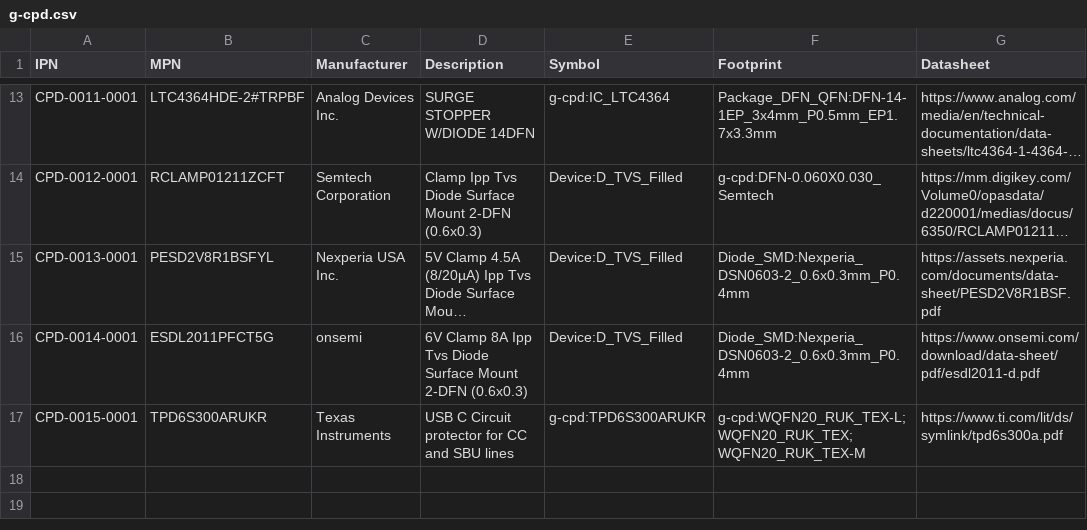
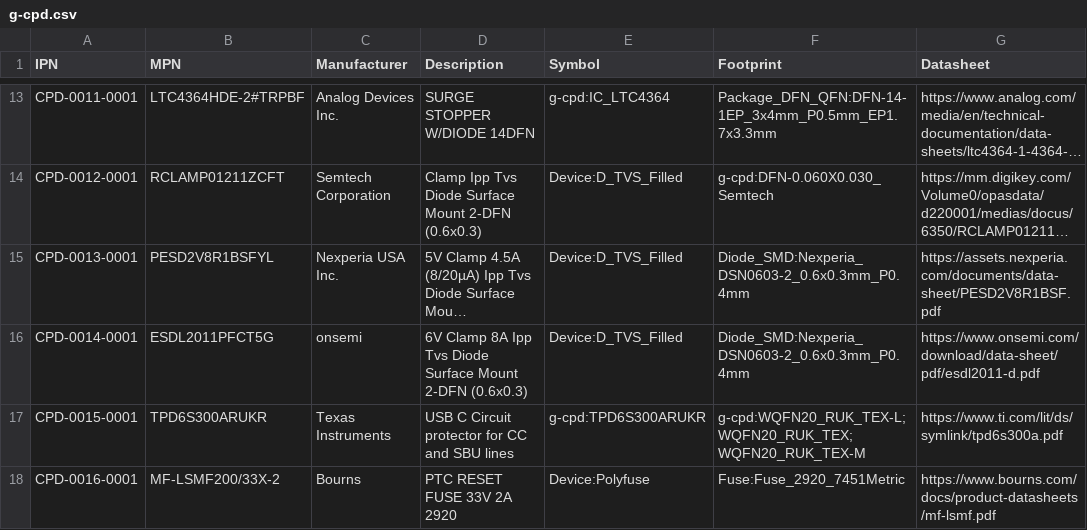
Before and after one commit to git-plm/parts, a CSV file: database/g-cpd.csv, drawn as a sheet; only a part is shown, gaps mark what is left out; long unchanged cells end in ….

Commit message:
Add Bourns MF-LSMF200/33X 2A 33V PPTC resettable fuse in 2920

```diff
--- a/database/g-cpd.csv
+++ b/database/g-cpd.csv
@@ -17 +17,2 @@ CPD-0014-0001,ESDL2011PFCT5G,onsemi,6V Clamp 8A Ipp Tvs Diode Surface Mount 2-DF
 CPD-0015-0001,TPD6S300ARUKR,Texas Instruments,USB C Circuit protector for CC and SBU lines,g-cpd:TPD6S300ARUKR,g-cpd:WQFN20_RUK_TEX-L;WQFN20_RUK_TEX;WQFN20_RUK_TEX-M,https://www.ti.com/lit/ds/symlink/tpd6s300a.pdf
+CPD-0016-0001,MF-LSMF200/33X-2,Bourns,PTC RESET FUSE 33V 2A 2920,Device:Polyfuse,Fuse:Fuse_2920_7451Metric,https://www.bourns.com/docs/product-datasheets/mf-lsmf.pdf
```
